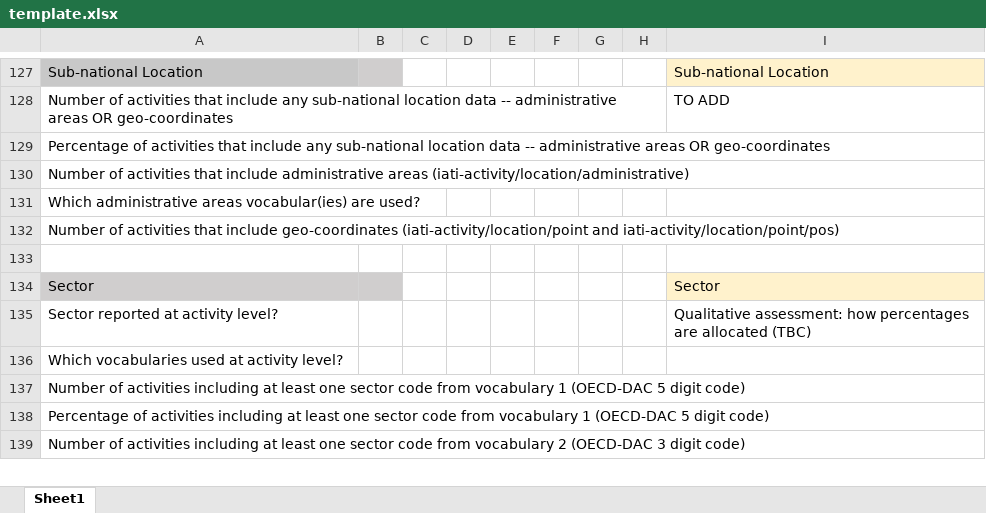
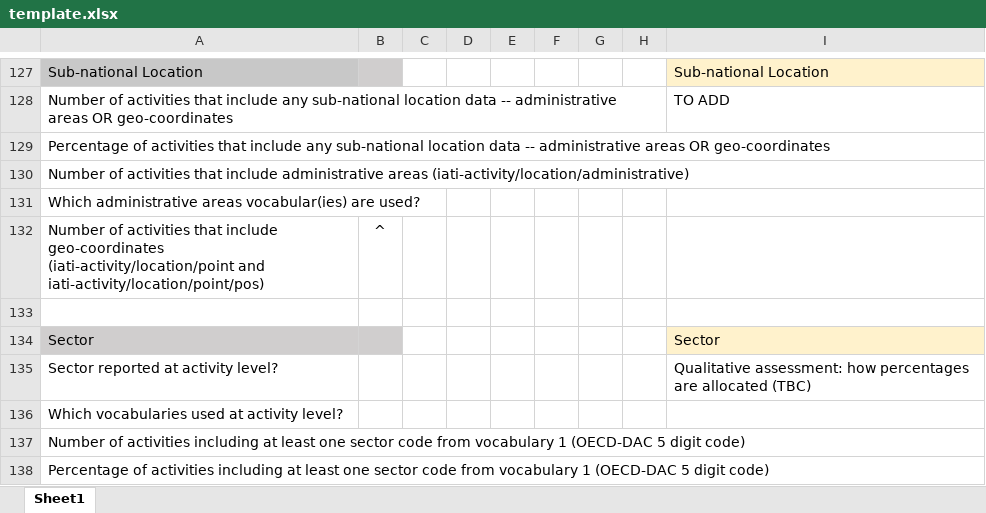
Before and after one commit to akmiller01/how-publishers-publish, an Excel workbook: template.xlsx, sheet Sheet1, drawn as a sheet; only a part is shown, gaps mark what is left out; the shorter side is filled out with more unchanged rows; values as stored, in another font and other column widths than the file's, no borders; the diff names each change by its address in the sheet, - before the commit and + after, or states it on an @@ line.

```diff
--- a/template.xlsx (sheet Sheet1)
+++ b/template.xlsx (sheet Sheet1)
-B132: (empty)
+B132: ^
```
Also changed, not shown: output/drc/publisher.xlsx, 1 other file.
